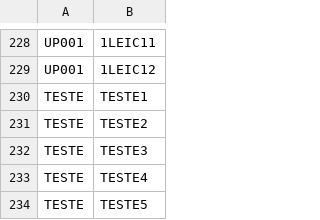
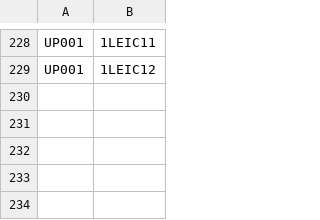
Before and after one commit to duardoliveiras/university-planner, a CSV file: src/schedule/classes_per_uc.csv, drawn as a sheet; only a part is shown, gaps mark what is left out.

```diff
--- a/src/schedule/classes_per_uc.csv
+++ b/src/schedule/classes_per_uc.csv
@@ -229,6 +229 @@ UP001,1LEIC11
 UP001,1LEIC12
-TESTE,TESTE1
-TESTE,TESTE2
-TESTE,TESTE3
-TESTE,TESTE4
-TESTE,TESTE5
```
Also changed, not shown: src/schedule/classes.csv, 29 other files.
